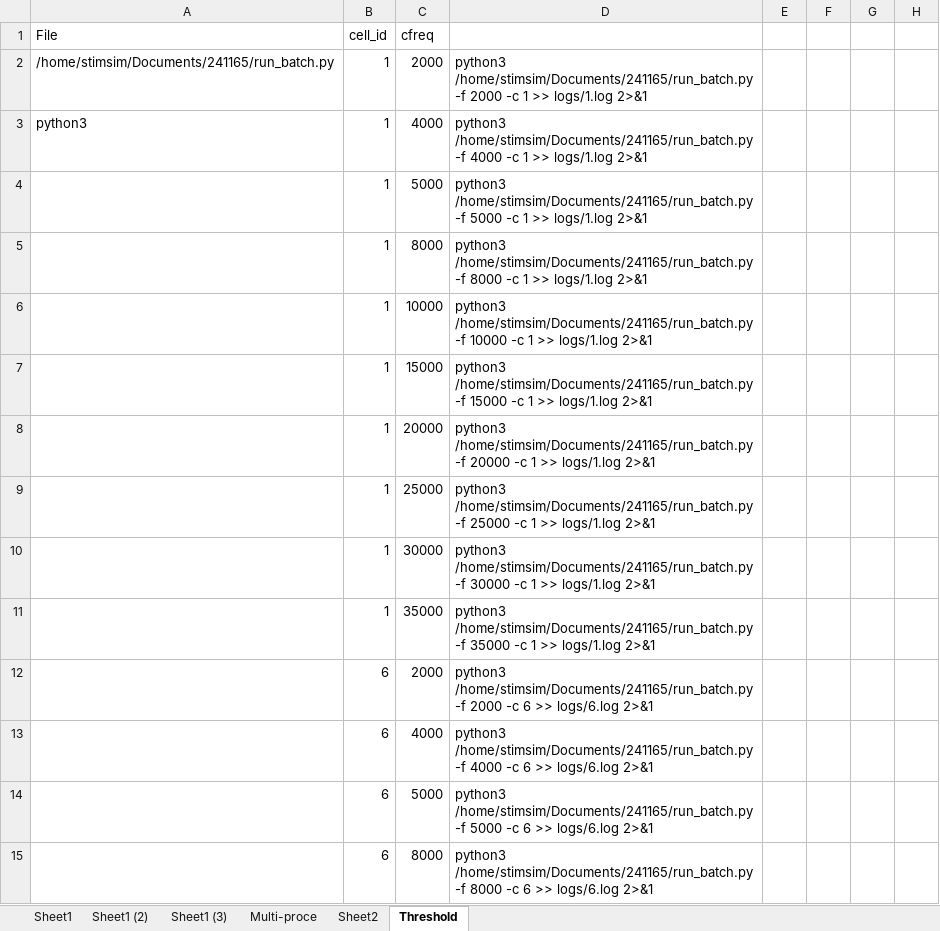
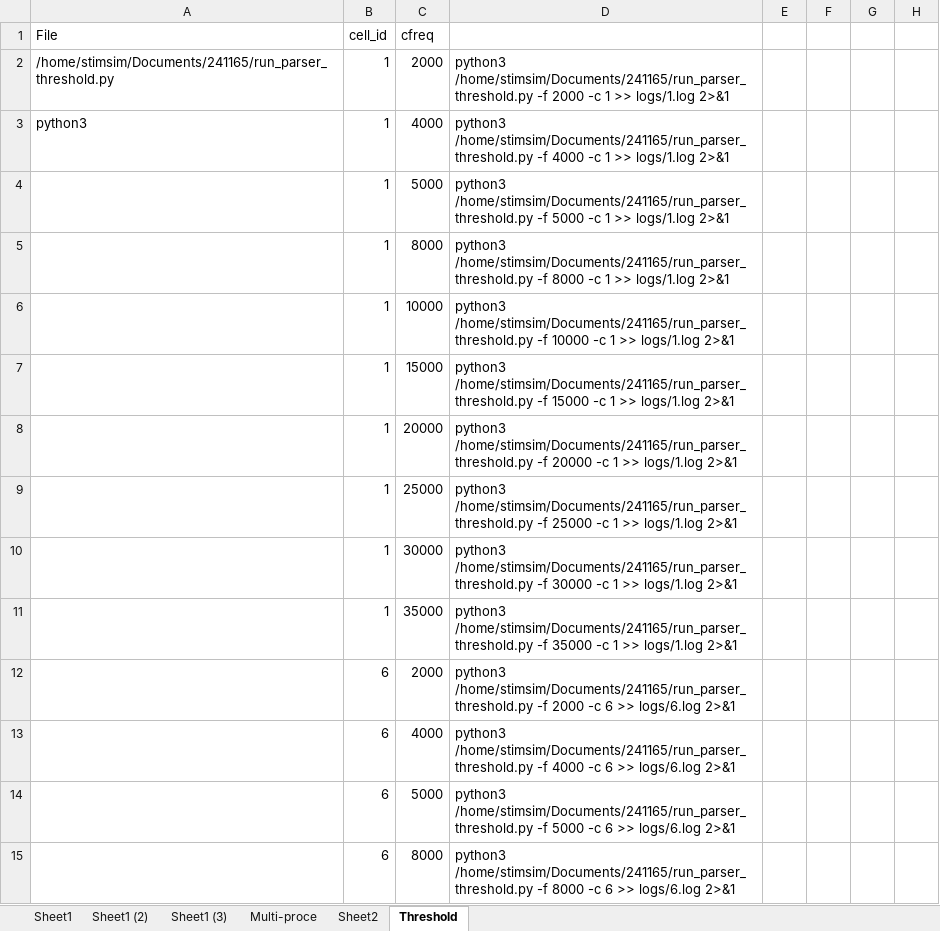
Before and after one commit to pedrofurrix/241165, an Excel workbook: runs.xlsx, sheet Threshold, drawn as a sheet; only a part is shown; values as stored, in another font and other column widths than the file's, no borders; the diff covers the shown part only; the diff names each change by its address in the sheet, - before the commit and + after, or states it on an @@ line.

Commit message:
some changes threshold

```diff
--- a/runs.xlsx (sheet Threshold)
+++ b/runs.xlsx (sheet Threshold)
-A2 (File): /home/stimsim/Documents/241165/run_batch.py
+A2 (File): /home/stimsim/Documents/241165/run_parser_threshold.py
-D2: python3 /home/stimsim/Documents/241165/run_batch.py -f 2000…
+D2: python3 /home/stimsim/Documents/241165/run_parser_threshold.py -f 2000…
-D3: python3 /home/stimsim/Documents/241165/run_batch.py -f 4000…
+D3: python3 /home/stimsim/Documents/241165/run_parser_threshold.py -f 4000…
-D4: python3 /home/stimsim/Documents/241165/run_batch.py -f 5000…
+D4: python3 /home/stimsim/Documents/241165/run_parser_threshold.py -f 5000…
-D5: python3 /home/stimsim/Documents/241165/run_batch.py -f 8000…
+D5: python3 /home/stimsim/Documents/241165/run_parser_threshold.py -f 8000…
-D6: python3 /home/stimsim/Documents/241165/run_batch.py -f 10000…
+D6: python3 /home/stimsim/Documents/241165/run_parser_threshold.py -f 10000…
-D7: python3 /home/stimsim/Documents/241165/run_batch.py -f 15000…
+D7: python3 /home/stimsim/Documents/241165/run_parser_threshold.py -f 15000…
-D8: python3 /home/stimsim/Documents/241165/run_batch.py -f 20000…
+D8: python3 /home/stimsim/Documents/241165/run_parser_threshold.py -f 20000…
-D9: python3 /home/stimsim/Documents/241165/run_batch.py -f 25000…
+D9: python3 /home/stimsim/Documents/241165/run_parser_threshold.py -f 25000…
-D10: python3 /home/stimsim/Documents/241165/run_batch.py -f 30000…
+D10: python3 /home/stimsim/Documents/241165/run_parser_threshold.py -f 30000…
-D11: python3 /home/stimsim/Documents/241165/run_batch.py -f 35000…
+D11: python3 /home/stimsim/Documents/241165/run_parser_threshold.py -f 35000…
-D12: python3 /home/stimsim/Documents/241165/run_batch.py -f 2000…
+D12: python3 /home/stimsim/Documents/241165/run_parser_threshold.py -f 2000…
-D13: python3 /home/stimsim/Documents/241165/run_batch.py -f 4000…
+D13: python3 /home/stimsim/Documents/241165/run_parser_threshold.py -f 4000…
-D14: python3 /home/stimsim/Documents/241165/run_batch.py -f 5000…
+D14: python3 /home/stimsim/Documents/241165/run_parser_threshold.py -f 5000…
-D15: python3 /home/stimsim/Documents/241165/run_batch.py -f 8000…
+D15: python3 /home/stimsim/Documents/241165/run_parser_threshold.py -f 8000…
```
Also changed, not shown: 16 edited cells elsewhere in this sheet, 8 other files.
